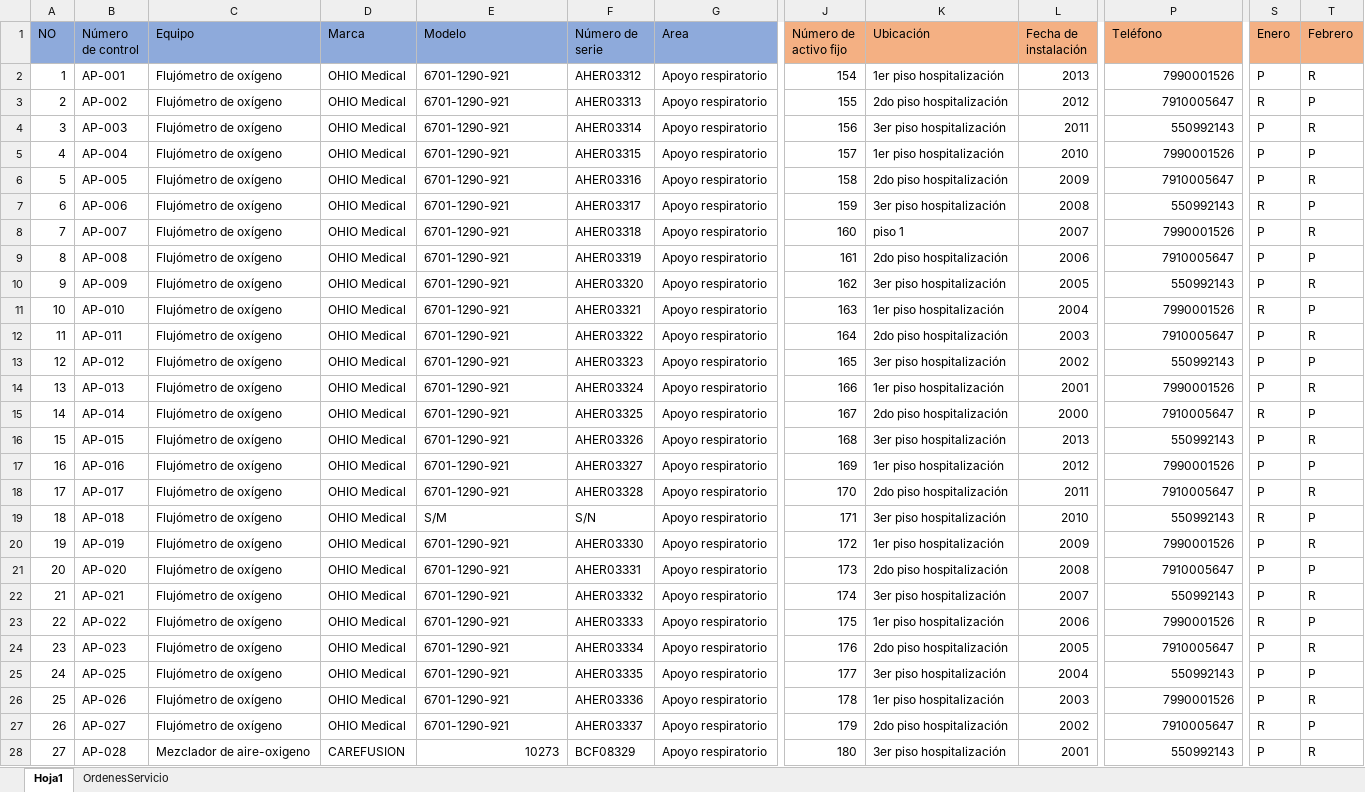
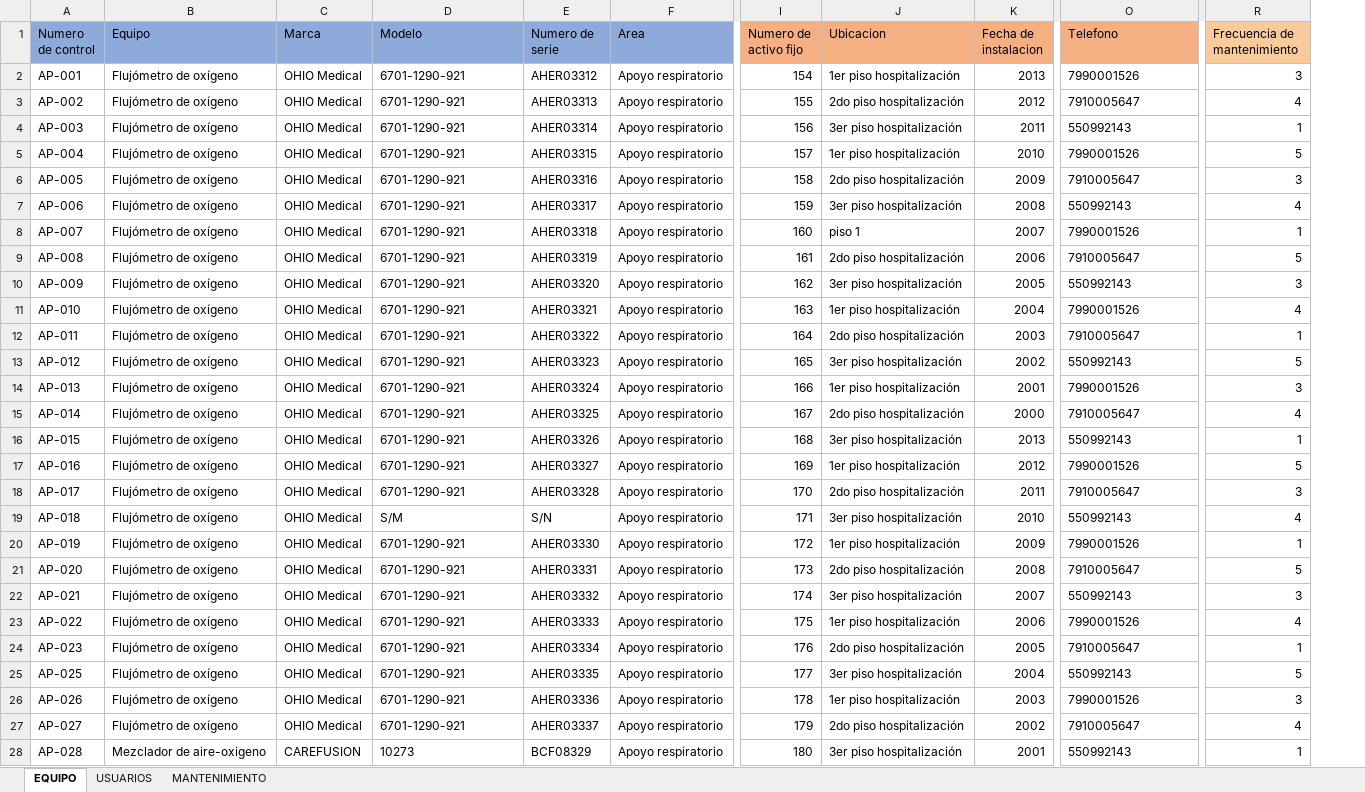
Before and after one commit to NorbiRm/sistema-Angeles, an Excel workbook: src/Datos.xlsx, sheet EQUIPO, drawn as a sheet; only a part is shown, gaps mark what is left out; values as stored, in another font and other column widths than the file's, no borders; charts and pictures not drawn; removed rows and columns are numbered as before the commit, all else as after; the diff covers the shown part only; the diff names each change by its address in the sheet, - before the commit and + after, or states it on an @@ line.

```diff
--- a/src/Datos.xlsx (sheet EQUIPO)
+++ b/src/Datos.xlsx (sheet EQUIPO)
-sheet tab: Hoja1
+sheet tab: EQUIPO
-sheet tab: OrdenesServicio
+sheet tab: USUARIOS
+sheet tab: MANTENIMIENTO
-column A (NO), rows 2-28: 1 | 2 | 3 | 4 | 5 | 6 | 7 | 8 | 9 | 10 | 11 | 12 | 13 | 14 | 15 | 16 | 17 | 18 | 19 | 20 | 21 | 22 | 23 | 24 | 25 | 26 | 27
-column S (Enero), rows 2-28: P | R | P | P | P | R | P | P | P | R | P | P | P | R | P | P | P | R | P | P | P | R | P | P | P | R | P
-column T (Febrero), rows 2-28: R | P | R | P | R | P | R | P | R | P | R | P | R | P | R | P | R | P | R | P | R | P | R | P | R | P | R
+column R (Frecuencia de mantenimiento), rows 2-28: 3 | 4 | 1 | 5 | 3 | 4 | 1 | 5 | 3 | 4 | 1 | 5 | 3 | 4 | 1 | 5 | 3 | 4 | 1 | 5 | 3 | 4 | 1 | 5 | 3 | 4 | 1
-A1: Número de control
+A1: Numero de control
-E1: Número de serie
+E1: Numero de serie
-I1: Número de activo fijo
+I1: Numero de activo fijo
-J1: Ubicación
+J1: Ubicacion
-K1: Fecha de instalación
+K1: Fecha de instalacion
-O1: Teléfono
+O1: Telefono
-O2:O28 alignment: right
+O2:O28 alignment: left
-D28 alignment: right
+D28 alignment: left
```
Also changed, not shown: cell formats elsewhere in this sheet, sheet USUARIOS, charts or pictures, 12 other files.
